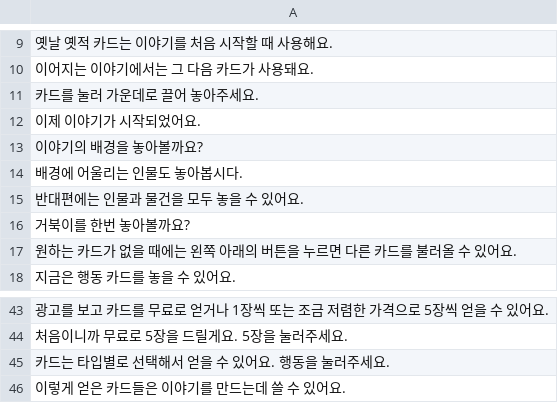
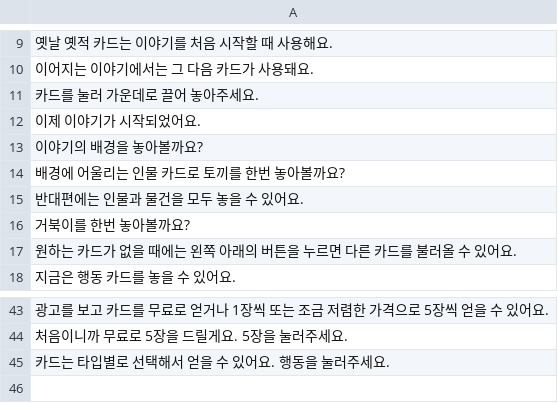
Before and after one commit to catdoglove/Assets, a CSV file: Resources/tutorial.csv, drawn as a sheet; only a part is shown, gaps mark what is left out.

```diff
--- a/Resources/tutorial.csv
+++ b/Resources/tutorial.csv
@@ -13,3 +13,3 @@
 이야기의 배경을 놓아볼까요?
-배경에 어울리는 인물도 놓아봅시다.
+배경에 어울리는 인물 카드로 토끼를 한번 놓아볼까요?
 반대편에는 인물과 물건을 모두 놓을 수 있어요.
@@ -45,2 +45 @@
 카드는 타입별로 선택해서 얻을 수 있어요. 행동을 눌러주세요.
-이렇게 얻은 카드들은 이야기를 만드는데 쓸 수 있어요.
```
Also changed, not shown: 51 other files.
